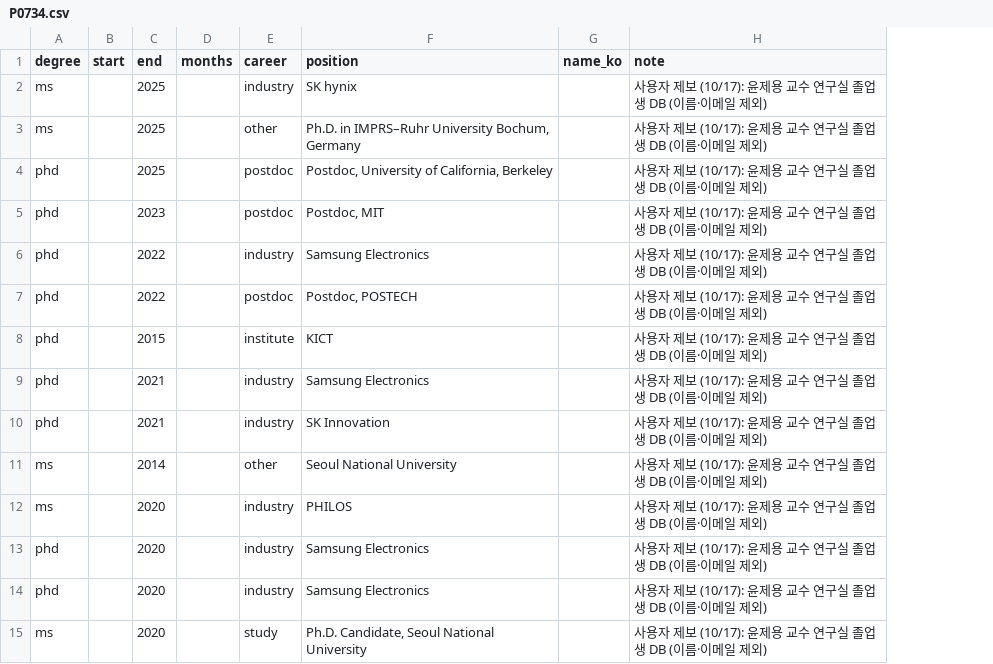
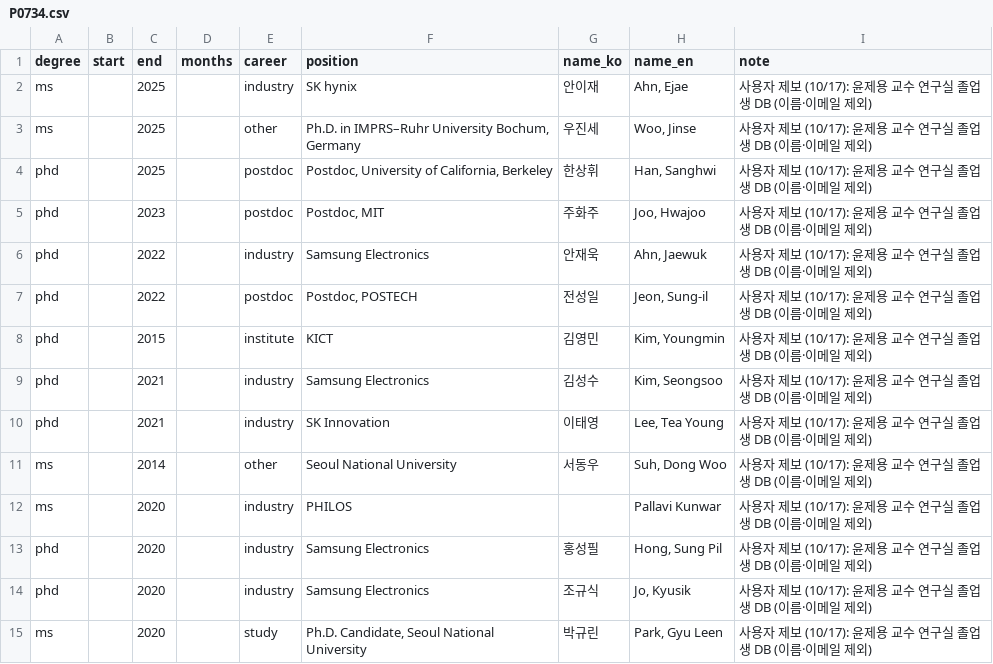
Before and after one commit to hyungjin1213-collab/about_bio, a CSV file: 0. korea bio map/data/alumni_manual/P0734.csv, drawn as a sheet; only a part is shown; the diff covers the shown part only; the diff names each change by its address in the sheet, - before the commit and + after, or states it on an @@ line.

```diff
--- a/0. korea bio map/data/alumni_manual/P0734.csv
+++ b/0. korea bio map/data/alumni_manual/P0734.csv
+column H (name_en), rows 2-15: Ahn, Ejae | Woo, Jinse | Han, Sanghwi | Joo, Hwajoo | Ahn, Jaewuk | Jeon, Sung-il | Kim, Youngmin | Kim, Seongsoo | Lee, Tea Young | Suh, Dong Woo | Pallavi Kunwar | Hong, Sung Pil | Jo, Kyusik | Park, Gyu Leen
-G2 (name_ko): (empty)
+G2 (name_ko): 안이재
-G3 (name_ko): (empty)
+G3 (name_ko): 우진세
-G4 (name_ko): (empty)
+G4 (name_ko): 한상휘
-G5 (name_ko): (empty)
+G5 (name_ko): 주화주
-G6 (name_ko): (empty)
+G6 (name_ko): 안재욱
-G7 (name_ko): (empty)
+G7 (name_ko): 전성일
-G8 (name_ko): (empty)
+G8 (name_ko): 김영민
-G9 (name_ko): (empty)
+G9 (name_ko): 김성수
-G10 (name_ko): (empty)
+G10 (name_ko): 이태영
-G11 (name_ko): (empty)
+G11 (name_ko): 서동우
-G13 (name_ko): (empty)
+G13 (name_ko): 홍성필
-G14 (name_ko): (empty)
+G14 (name_ko): 조규식
-G15 (name_ko): (empty)
+G15 (name_ko): 박규린
```
Also changed, not shown: 56 edited cells elsewhere in this file, 0. korea bio map/data/alumni_manual/P0748.csv, 0. korea bio map/data/alumni_manual/P2795.csv, 8 other files.
